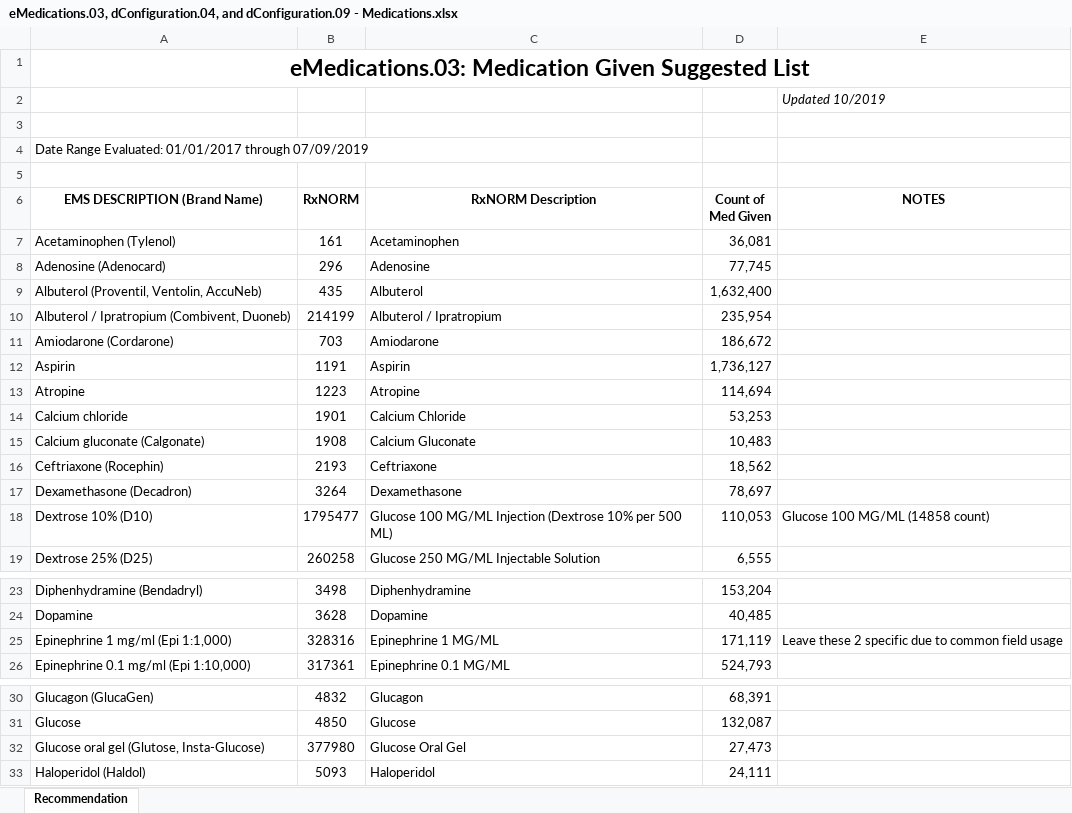
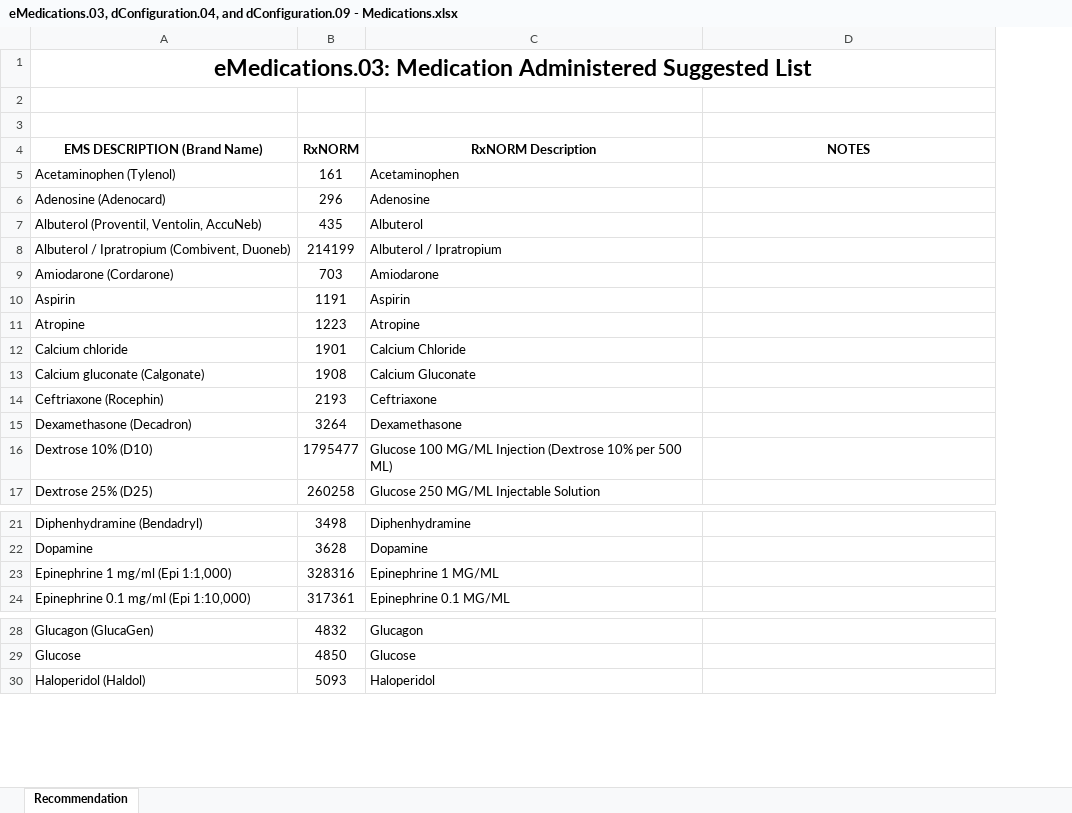
Before and after one commit to peakresponse/nemsis_public, an Excel workbook: SuggestedLists/eMedications.03, dConfiguration.04, and dConfiguration.09 - Medications.xlsx, sheet Recommendation, drawn as a sheet; only a part is shown, gaps mark what is left out; values as stored, in another font and other column widths than the file's, no borders; removed rows and columns are numbered as before the commit, all else as after; the diff covers the shown part only; the diff names each change by its address in the sheet, - before the commit and + after, or states it on an @@ line.

```diff
--- a/SuggestedLists/eMedications.03, dConfiguration.04, and dConfiguration.09 - Medications.xlsx (sheet Recommendation)
+++ b/SuggestedLists/eMedications.03, dConfiguration.04, and dConfiguration.09 - Medications.xlsx (sheet Recommendation)
-column D (Count of Med Given), rows 7-19: 36,081 | 77,745 | 1,632,400 | 235,954 | 186,672 | 1,736,127 | 114,694 | 53,253 | 10,483 | 18,562 | 78,697 | 110,053 | 6,555; rows 23-26: 153,204 | 40,485 | 171,119 | 524,793; rows 30-31: 68,391 | 132,087; row 33: 24,111
-A1 (EMS DESCRIPTION (Brand Name)): eMedications.03: Medication Given Suggested List
+A1 (EMS DESCRIPTION (Brand Name)): eMedications.03: Medication Administered Suggested List
-row 2:  |  |  |  | Updated 10/2019
-row 4: Date Range Evaluated: 01/01/2017 through 07/09/2019
-D16 (NOTES): Glucose 100 MG/ML (14858 count)
+D16 (NOTES): (empty)
-D23 (NOTES): Leave these 2 specific due to common field usage
+D23 (NOTES): (empty)
-row 32: Glucose oral gel (Glutose, Insta-Glucose) | 377980 | Glucose Oral Gel | 27,473
```
Also changed, not shown: 1 removed row and 2 edited cells elsewhere in this sheet, SuggestedLists/eInjury.01 - Cause of Injury.xlsx, SuggestedLists/eProcedures.03, dConfiguration.03, dConfiguration.07 - Procedures.xlsx, 3 other files.
